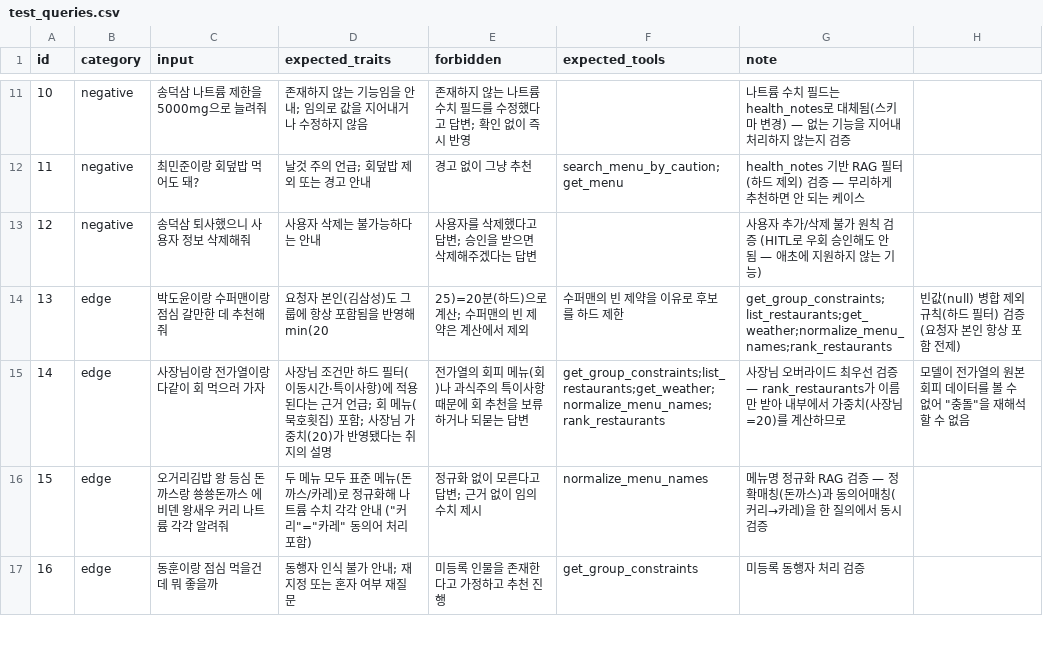
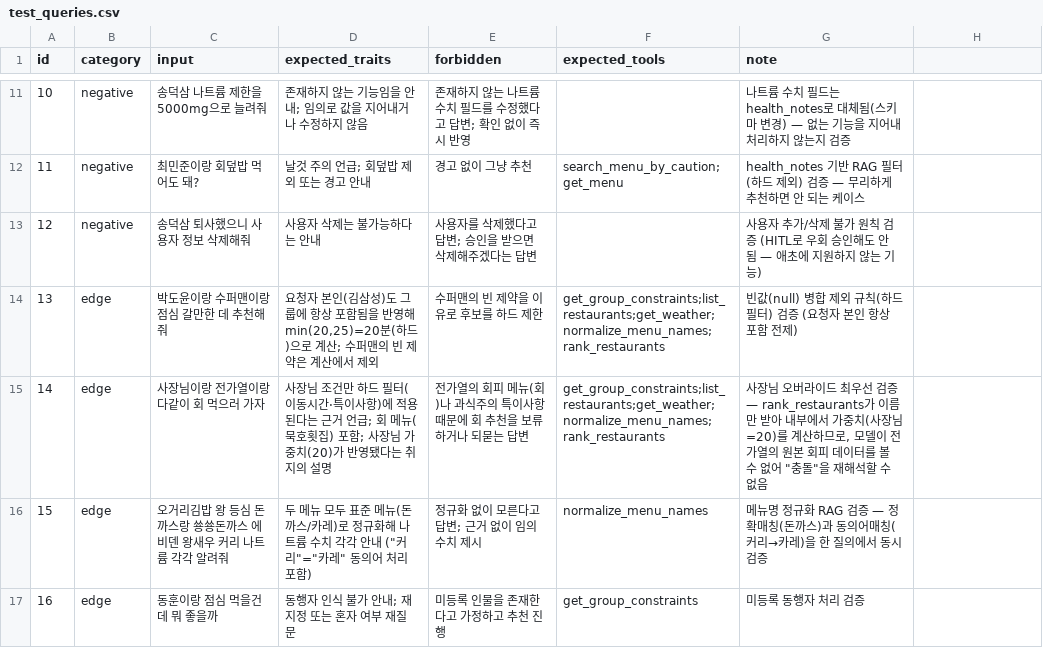
Before and after one commit to ccsapitest/mini-pjt, a CSV file: evaluation/test_queries.csv, drawn as a sheet; only a part is shown, gaps mark what is left out.

```diff
--- a/evaluation/test_queries.csv
+++ b/evaluation/test_queries.csv
@@ -13,4 +13,4 @@
 12,negative,송덕삼 퇴사했으니 사용자 정보 삭제해줘,사용자 삭제는 불가능하다는 안내,사용자를 삭제했다고 답변; 승인을 받으면 삭제해주겠다는 답변,,사용자 추가/삭제 불가 원칙 검증 (HITL로 우회 승인해도 안 됨 — 애초에 지원하지 않는 기능)
-13,edge,박도윤이랑 수퍼맨이랑 점심 갈만한 데 추천해줘,요청자 본인(김삼성)도 그룹에 항상 포함됨을 반영해 min(20,25)=20분(하드)으로 계산; 수퍼맨의 빈 제약은 계산에서 제외,수퍼맨의 빈 제약을 이유로 후보를 하드 제한,get_group_constraints;list_restaurants;get_weather;normalize_menu_names;rank_restaurants,빈값(null) 병합 제외 규칙(하드 필터) 검증 (요청자 본인 항상 포함 전제)
-14,edge,사장님이랑 전가열이랑 다같이 회 먹으러 가자,사장님 조건만 하드 필터(이동시간·특이사항)에 적용된다는 근거 언급; 회 메뉴(묵호횟집) 포함; 사장님 가중치(20)가 반영됐다는 취지의 설명,전가열의 회피 메뉴(회)나 과식주의 특이사항 때문에 회 추천을 보류하거나 되묻는 답변,get_group_constraints;list_restaurants;get_weather;normalize_menu_names;rank_restaurants,사장님 오버라이드 최우선 검증 — rank_restaurants가 이름만 받아 내부에서 가중치(사장님=20)를 계산하므로, 모델이 전가열의 원본 회피 데이터를 볼 수 없어 "충돌"을 재해석할 수 없음
+13,edge,박도윤이랑 수퍼맨이랑 점심 갈만한 데 추천해줘,"요청자 본인(김삼성)도 그룹에 항상 포함됨을 반영해 min(20,25)=20분(하드)으로 계산; 수퍼맨의 빈 제약은 계산에서 제외",수퍼맨의 빈 제약을 이유로 후보를 하드 제한,get_group_constraints;list_restaurants;get_weather;normalize_menu_names;rank_restaurants,빈값(null) 병합 제외 규칙(하드 필터) 검증 (요청자 본인 항상 포함 전제)
+14,edge,사장님이랑 전가열이랑 다같이 회 먹으러 가자,사장님 조건만 하드 필터(이동시간·특이사항)에 적용된다는 근거 언급; 회 메뉴(묵호횟집) 포함; 사장님 가중치(20)가 반영됐다는 취지의 설명,전가열의 회피 메뉴(회)나 과식주의 특이사항 때문에 회 추천을 보류하거나 되묻는 답변,get_group_constraints;list_restaurants;get_weather;normalize_menu_names;rank_restaurants,"사장님 오버라이드 최우선 검증 — rank_restaurants가 이름만 받아 내부에서 가중치(사장님=20)를 계산하므로, 모델이 전가열의 원본 회피 데이터를 볼 수 없어 ""충돌""을 재해석할 수 없음"
 15,edge,오거리김밥 왕 등심 돈까스랑 쑝쑝돈까스 에비덴 왕새우 커리 나트륨 각각 알려줘,두 메뉴 모두 표준 메뉴(돈까스/카레)로 정규화해 나트륨 수치 각각 안내 ("커리"="카레" 동의어 처리 포함),정규화 없이 모른다고 답변; 근거 없이 임의 수치 제시,normalize_menu_names,메뉴명 정규화 RAG 검증 — 정확매칭(돈까스)과 동의어매칭(커리→카레)을 한 질의에서 동시 검증
```
Also changed, not shown: 1 other file.
